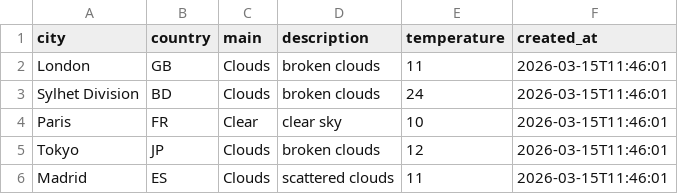
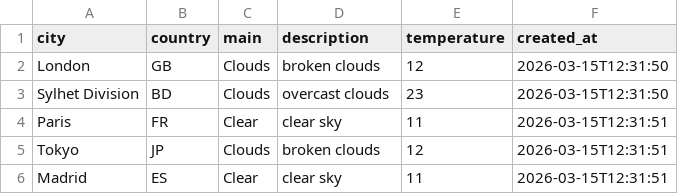
Before and after one commit to amzzz930/weather-api-integration, a CSV file: weather_data.csv, drawn as a sheet.

```diff
--- a/weather_data.csv
+++ b/weather_data.csv
@@ -1,6 +1,6 @@
 city,country,main,description,temperature,created_at
-London,GB,Clouds,broken clouds,11,2026-03-15T11:46:01
-Sylhet Division,BD,Clouds,broken clouds,24,2026-03-15T11:46:01
-Paris,FR,Clear,clear sky,10,2026-03-15T11:46:01
-Tokyo,JP,Clouds,broken clouds,12,2026-03-15T11:46:01
-Madrid,ES,Clouds,scattered clouds,11,2026-03-15T11:46:01
+London,GB,Clouds,broken clouds,12,2026-03-15T12:31:50
+Sylhet Division,BD,Clouds,overcast clouds,23,2026-03-15T12:31:50
+Paris,FR,Clear,clear sky,11,2026-03-15T12:31:51
+Tokyo,JP,Clouds,broken clouds,12,2026-03-15T12:31:51
+Madrid,ES,Clear,clear sky,11,2026-03-15T12:31:51
```
